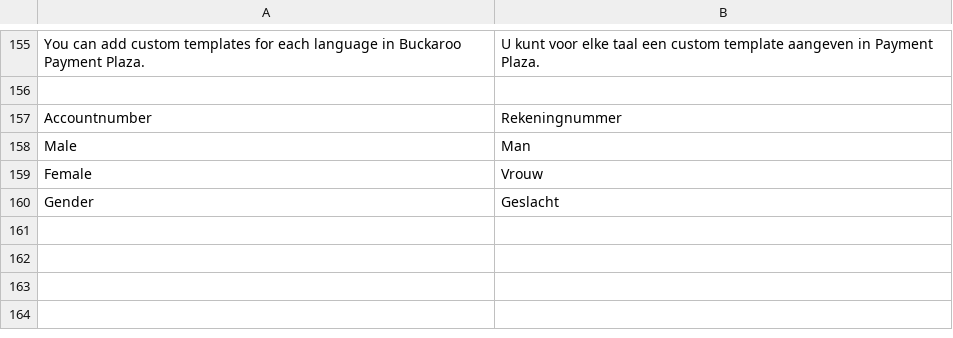
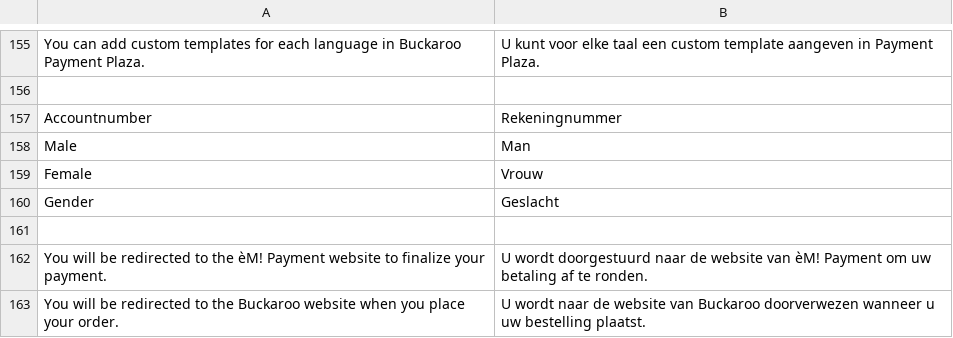
Before and after one commit to tdgroot/buckaroo-magento1, a CSV file: app/locale/nl_NL/TIG_Buckaroo3Extended.csv, drawn as a sheet; only a part is shown, gaps mark what is left out; the diff names each change by its address in the sheet, - before the commit and + after, or states it on an @@ line.

```diff
--- a/app/locale/nl_NL/TIG_Buckaroo3Extended.csv
+++ b/app/locale/nl_NL/TIG_Buckaroo3Extended.csv
+row 161: (empty)
+row 162: You will be redirected to the èM! Payment website to finalize your payment. | U wordt doorgestuurd naar de website van èM! Payment om uw betaling af te ronden.
+row 163: You will be redirected to the Buckaroo website when you place your order. | U wordt naar de website van Buckaroo doorverwezen wanneer u uw bestelling plaatst.
```
Also changed, not shown: 2 other files.
